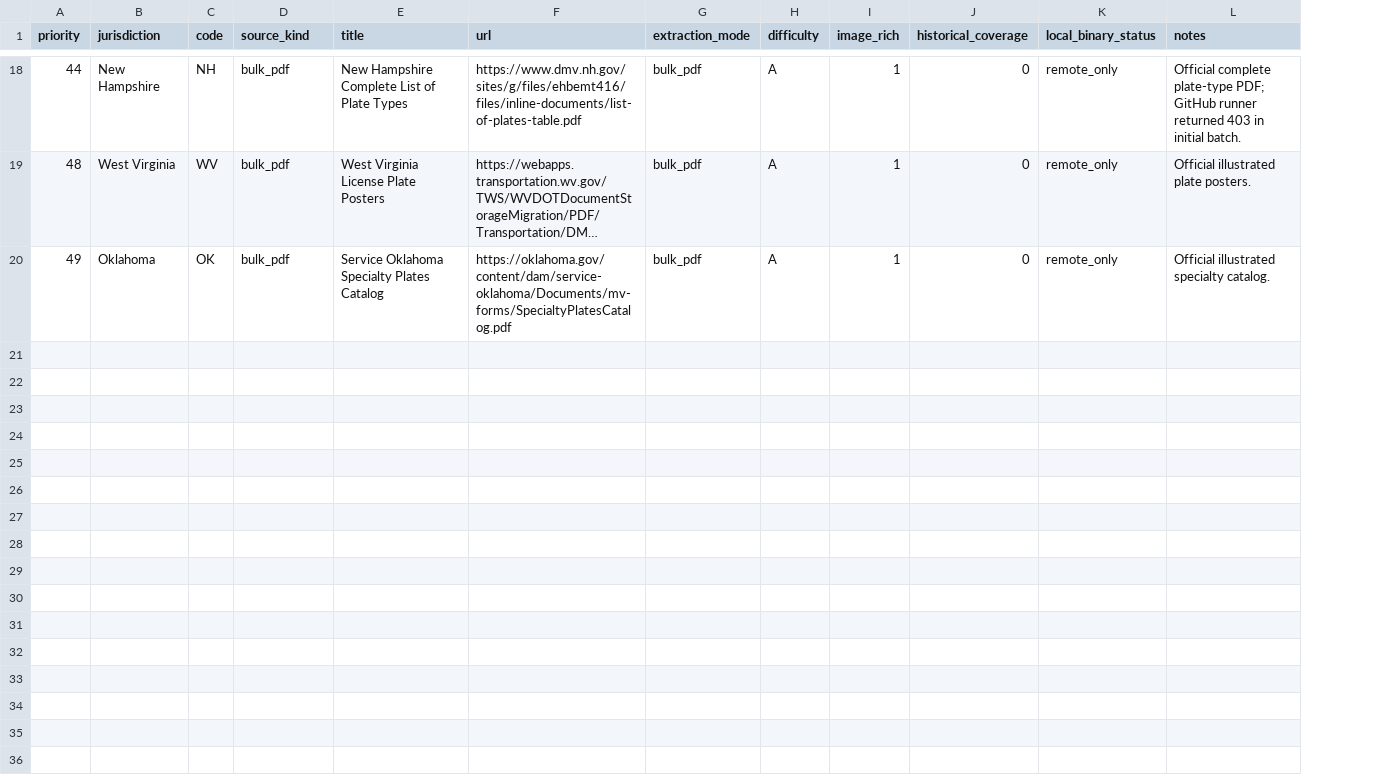
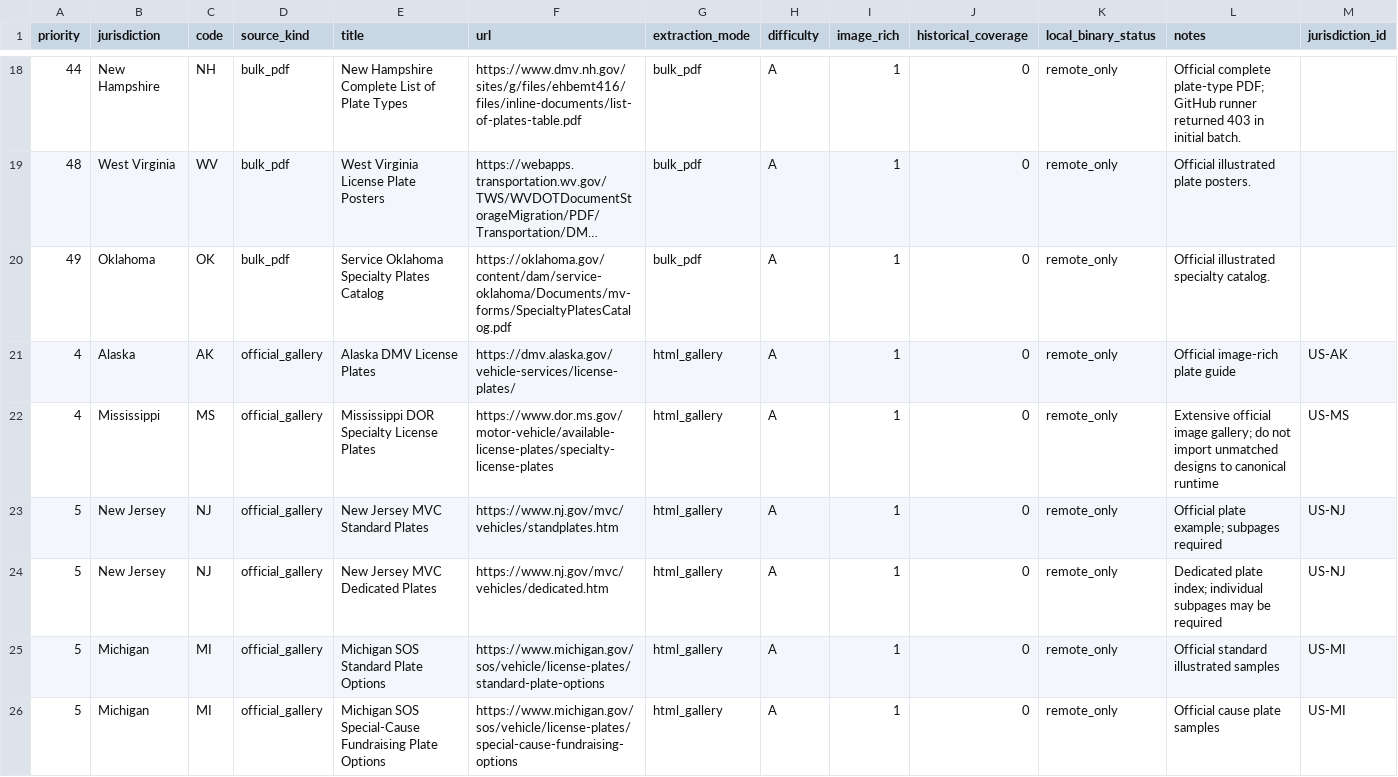
Before and after one commit to thestonedcoyote-cell/license-plate-game, a CSV file: data/harvest_sources.csv, drawn as a sheet; only a part is shown, gaps mark what is left out; long unchanged cells end in …; the diff covers the shown part only; the diff names each change by its address in the sheet, - before the commit and + after, or states it on an @@ line.

Commit message:
Queue twelve official gallery leads for reviewed acquisition batches

```diff
--- a/data/harvest_sources.csv
+++ b/data/harvest_sources.csv
+column M (jurisdiction_id), empty
+row 21: 4 | Alaska | AK | official_gallery | Alaska DMV License Plates | https://dmv.alaska.gov/vehicle-services/license-plates/ | html_gallery | A | 1 | 0 | remote_only | Official image-rich plate guide | US-AK
+row 22: 4 | Mississippi | MS | official_gallery | Mississippi DOR Specialty License Plates | https://www.dor.ms.gov/motor-vehicle/available-license-plates/specialty-license-plates | html_gallery | A | 1 | 0 | remote_only | Extensive official image gallery; do not import unmatched designs to canonical runtime | US-MS
+row 23: 5 | New Jersey | NJ | official_gallery | New Jersey MVC Standard Plates | https://www.nj.gov/mvc/vehicles/standplates.htm | html_gallery | A | 1 | 0 | remote_only | Official plate example; subpages required | US-NJ
+row 24: 5 | New Jersey | NJ | official_gallery | New Jersey MVC Dedicated Plates | https://www.nj.gov/mvc/vehicles/dedicated.htm | html_gallery | A | 1 | 0 | remote_only | Dedicated plate index; individual subpages may be required | US-NJ
+row 25: 5 | Michigan | MI | official_gallery | Michigan SOS Standard Plate Options | https://www.michigan.gov/sos/vehicle/license-plates/standard-plate-options | html_gallery | A | 1 | 0 | remote_only | Official standard illustrated samples | US-MI
+row 26: 5 | Michigan | MI | official_gallery | Michigan SOS Special-Cause Fundraising Plate Options | https://www.michigan.gov/sos/vehicle/license-plates/special-cause-fundraising-options | html_gallery | A | 1 | 0 | remote_only | Official cause plate samples | US-MI
```
Also changed, not shown: 6 added rows elsewhere in this file.
